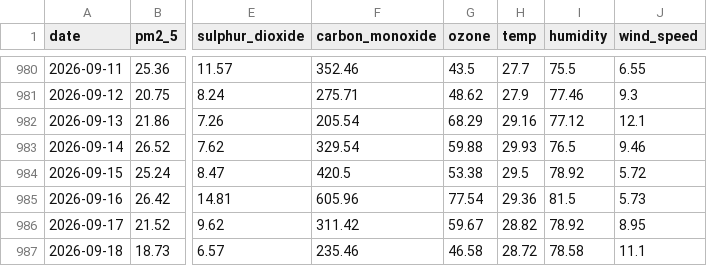
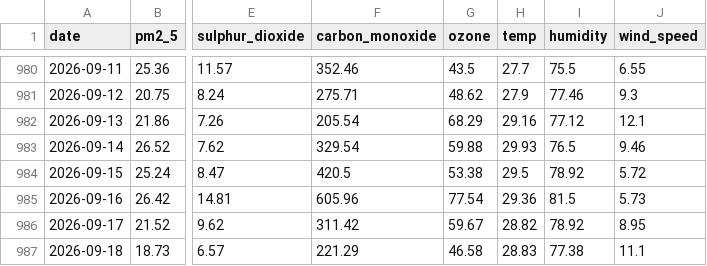
Before and after one commit to jaweriafaheem/AQIPrediction, a CSV file: aqi_historical_data.csv, drawn as a sheet; only a part is shown, gaps mark what is left out; the diff names each change by its address in the sheet, - before the commit and + after, or states it on an @@ line.

```diff
--- a/aqi_historical_data.csv
+++ b/aqi_historical_data.csv
-F987 (carbon_monoxide): 235.46
+F987 (carbon_monoxide): 221.29
-H987 (temp): 28.72
+H987 (temp): 28.83
-I987 (humidity): 78.58
+I987 (humidity): 77.38
```
